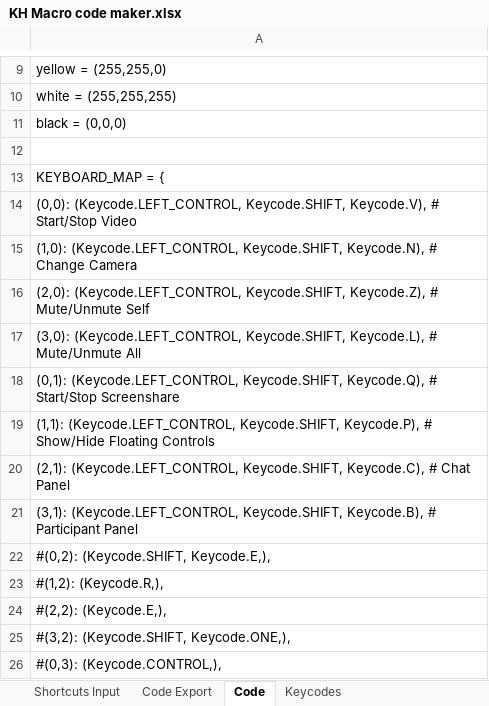
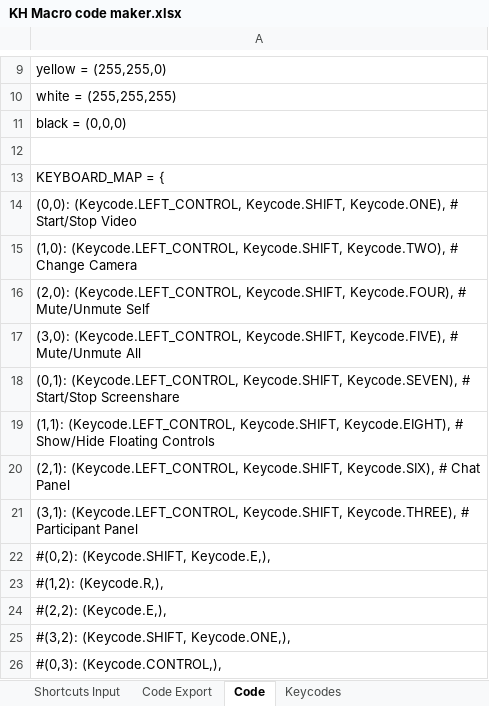
Before and after one commit to OishiiCha/KH-Macro-Controller, an Excel workbook: KH Macro code maker.xlsx, sheet Code, drawn as a sheet; only a part is shown, gaps mark what is left out; values as stored, in another font and other column widths than the file's, no borders; the diff names each change by its address in the sheet, - before the commit and + after, or states it on an @@ line.

```diff
--- a/KH Macro code maker.xlsx (sheet Code)
+++ b/KH Macro code maker.xlsx (sheet Code)
-A14: …(Keycode.LEFT_CONTROL, Keycode.SHIFT, Keycode.V), # Start/Stop…
+A14: …(Keycode.LEFT_CONTROL, Keycode.SHIFT, Keycode.ONE), # Start/Stop…
-A15: …(Keycode.LEFT_CONTROL, Keycode.SHIFT, Keycode.N), # Change…
+A15: …(Keycode.LEFT_CONTROL, Keycode.SHIFT, Keycode.TWO), # Change…
-A16: …(Keycode.LEFT_CONTROL, Keycode.SHIFT, Keycode.Z), # Mute/Unmute…
+A16: …(Keycode.LEFT_CONTROL, Keycode.SHIFT, Keycode.FOUR), # Mute/Unmute…
-A17: …(Keycode.LEFT_CONTROL, Keycode.SHIFT, Keycode.L), # Mute/Unmute…
+A17: …(Keycode.LEFT_CONTROL, Keycode.SHIFT, Keycode.FIVE), # Mute/Unmute…
-A18: …(Keycode.LEFT_CONTROL, Keycode.SHIFT, Keycode.Q), # Start/Stop…
+A18: …(Keycode.LEFT_CONTROL, Keycode.SHIFT, Keycode.SEVEN), # Start/Stop…
-A19: …(Keycode.LEFT_CONTROL, Keycode.SHIFT, Keycode.P), # Show/Hide…
+A19: …(Keycode.LEFT_CONTROL, Keycode.SHIFT, Keycode.EIGHT), # Show/Hide…
-A20: …(Keycode.LEFT_CONTROL, Keycode.SHIFT, Keycode.C), # Chat…
+A20: …(Keycode.LEFT_CONTROL, Keycode.SHIFT, Keycode.SIX), # Chat…
-A21: …(Keycode.LEFT_CONTROL, Keycode.SHIFT, Keycode.B), # Participant…
+A21: …(Keycode.LEFT_CONTROL, Keycode.SHIFT, Keycode.THREE), # Participant…
```
Also changed, not shown: sheet Shortcuts Input, sheet Code Export.
